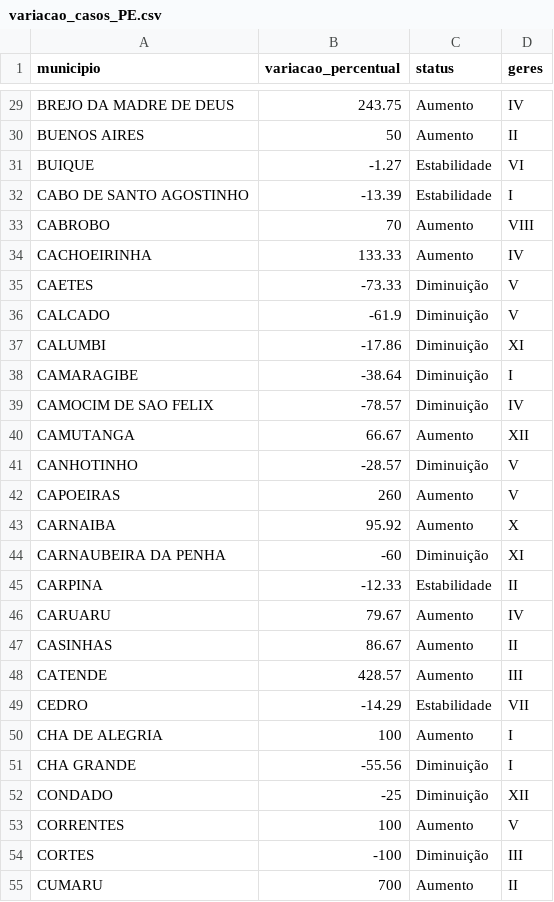
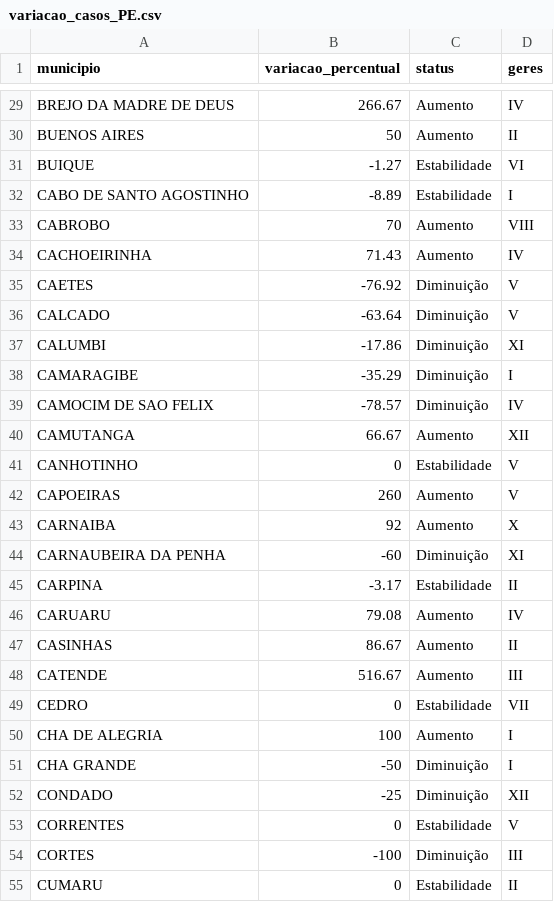
Before and after one commit to edneide/covid-19_Pernambuco, a CSV file: variacao_casos_PE.csv, drawn as a sheet; only a part is shown, gaps mark what is left out; the diff covers the shown part only.

Commit message:
Update variacao_casos_PE.csv

```diff
--- a/variacao_casos_PE.csv
+++ b/variacao_casos_PE.csv
@@ -29,27 +29,27 @@
-"BREJO DA MADRE DE DEUS",243.75,"Aumento","IV"
+"BREJO DA MADRE DE DEUS",266.67,"Aumento","IV"
 "BUENOS AIRES",50,"Aumento","II"
 "BUIQUE",-1.27,"Estabilidade","VI"
-"CABO DE SANTO AGOSTINHO",-13.39,"Estabilidade","I"
+"CABO DE SANTO AGOSTINHO",-8.89,"Estabilidade","I"
 "CABROBO",70,"Aumento","VIII"
-"CACHOEIRINHA",133.33,"Aumento","IV"
-"CAETES",-73.33,"Diminuição","V"
-"CALCADO",-61.9,"Diminuição","V"
+"CACHOEIRINHA",71.43,"Aumento","IV"
+"CAETES",-76.92,"Diminuição","V"
+"CALCADO",-63.64,"Diminuição","V"
 "CALUMBI",-17.86,"Diminuição","XI"
-"CAMARAGIBE",-38.64,"Diminuição","I"
+"CAMARAGIBE",-35.29,"Diminuição","I"
 "CAMOCIM DE SAO FELIX",-78.57,"Diminuição","IV"
 "CAMUTANGA",66.67,"Aumento","XII"
-"CANHOTINHO",-28.57,"Diminuição","V"
+"CANHOTINHO",0,"Estabilidade","V"
 "CAPOEIRAS",260,"Aumento","V"
-"CARNAIBA",95.92,"Aumento","X"
+"CARNAIBA",92,"Aumento","X"
 "CARNAUBEIRA DA PENHA",-60,"Diminuição","XI"
-"CARPINA",-12.33,"Estabilidade","II"
-"CARUARU",79.67,"Aumento","IV"
+"CARPINA",-3.17,"Estabilidade","II"
+"CARUARU",79.08,"Aumento","IV"
 "CASINHAS",86.67,"Aumento","II"
-"CATENDE",428.57,"Aumento","III"
-"CEDRO",-14.29,"Estabilidade","VII"
+"CATENDE",516.67,"Aumento","III"
+"CEDRO",0,"Estabilidade","VII"
 "CHA DE ALEGRIA",100,"Aumento","I"
-"CHA GRANDE",-55.56,"Diminuição","I"
+"CHA GRANDE",-50,"Diminuição","I"
 "CONDADO",-25,"Diminuição","XII"
-"CORRENTES",100,"Aumento","V"
+"CORRENTES",0,"Estabilidade","V"
 "CORTES",-100,"Diminuição","III"
-"CUMARU",700,"Aumento","II"
+"CUMARU",0,"Estabilidade","II"
```
Also changed, not shown: 108 edited cells elsewhere in this file.
